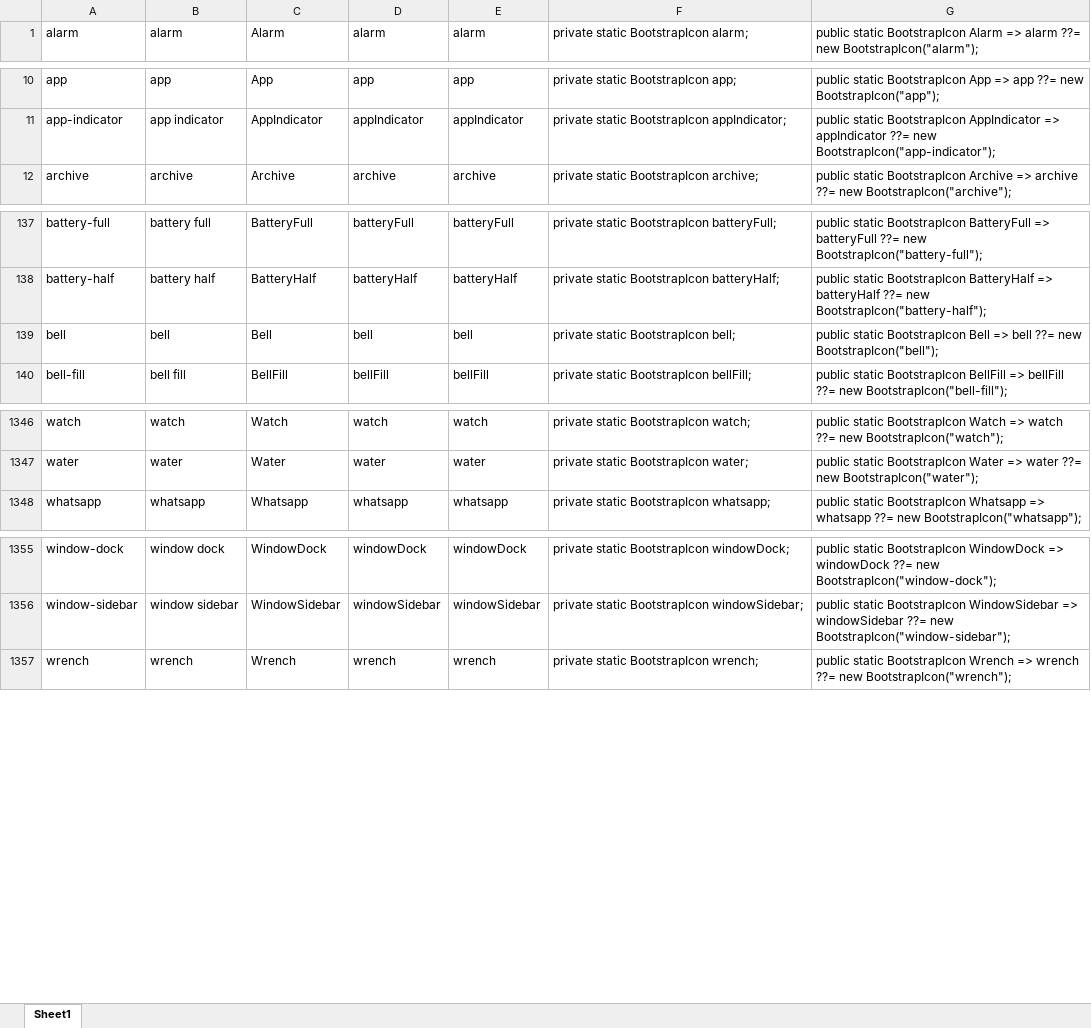
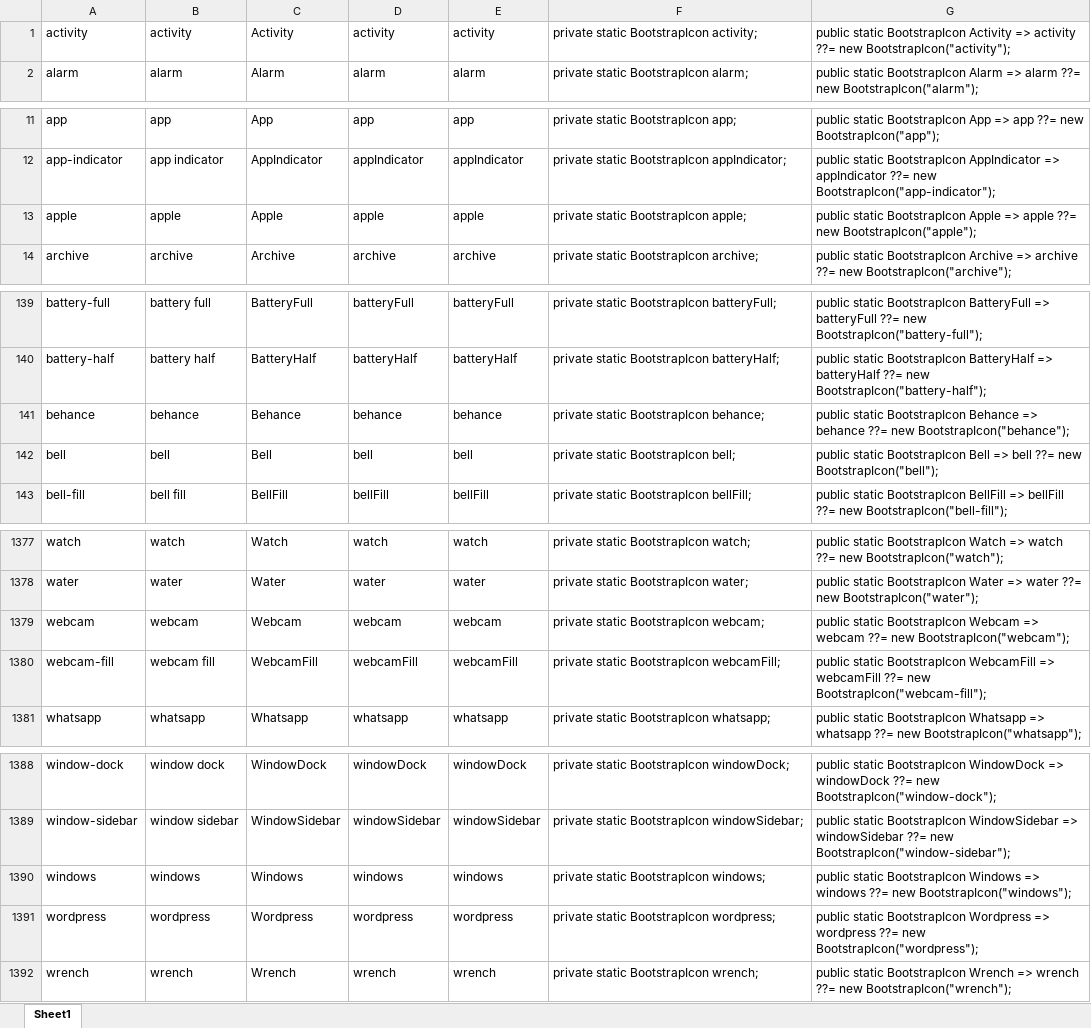
Before and after one commit to havit/Havit.Blazor, an Excel workbook: Havit.Blazor.Components.Web.Bootstrap/Icons/BootstrapIcons.xlsx, sheet Sheet1, drawn as a sheet; only a part is shown, gaps mark what is left out; values as stored, in another font and other column widths than the file's, no borders; the diff covers the shown part only; the diff names each change by its address in the sheet, - before the commit and + after, or states it on an @@ line.

Commit message:
Task #57993: Aktualizovat Bootstrap Icons na 1.6

```diff
--- a/Havit.Blazor.Components.Web.Bootstrap/Icons/BootstrapIcons.xlsx (sheet Sheet1)
+++ b/Havit.Blazor.Components.Web.Bootstrap/Icons/BootstrapIcons.xlsx (sheet Sheet1)
+row 1: activity | activity | Activity | activity | activity | private static BootstrapIcon activity; | public static BootstrapIcon Activity => activity ??= new BootstrapIcon("activity");
+row 13: apple | apple | Apple | apple | apple | private static BootstrapIcon apple; | public static BootstrapIcon Apple => apple ??= new BootstrapIcon("apple");
+row 141: behance | behance | Behance | behance | behance | private static BootstrapIcon behance; | public static BootstrapIcon Behance => behance ??= new BootstrapIcon("behance");
+row 1379: webcam | webcam | Webcam | webcam | webcam | private static BootstrapIcon webcam; | public static BootstrapIcon Webcam => webcam ??= new BootstrapIcon("webcam");
+row 1380: webcam-fill | webcam fill | WebcamFill | webcamFill | webcamFill | private static BootstrapIcon webcamFill; | public static BootstrapIcon WebcamFill => webcamFill ??= new BootstrapIcon("webcam-fill");
+row 1390: windows | windows | Windows | windows | windows | private static BootstrapIcon windows; | public static BootstrapIcon Windows => windows ??= new BootstrapIcon("windows");
+row 1391: wordpress | wordpress | Wordpress | wordpress | wordpress | private static BootstrapIcon wordpress; | public static BootstrapIcon Wordpress => wordpress ??= new BootstrapIcon("wordpress");
```
Also changed, not shown: 29 added rows elsewhere in this sheet, formulas that keep their value, 7 other files.
